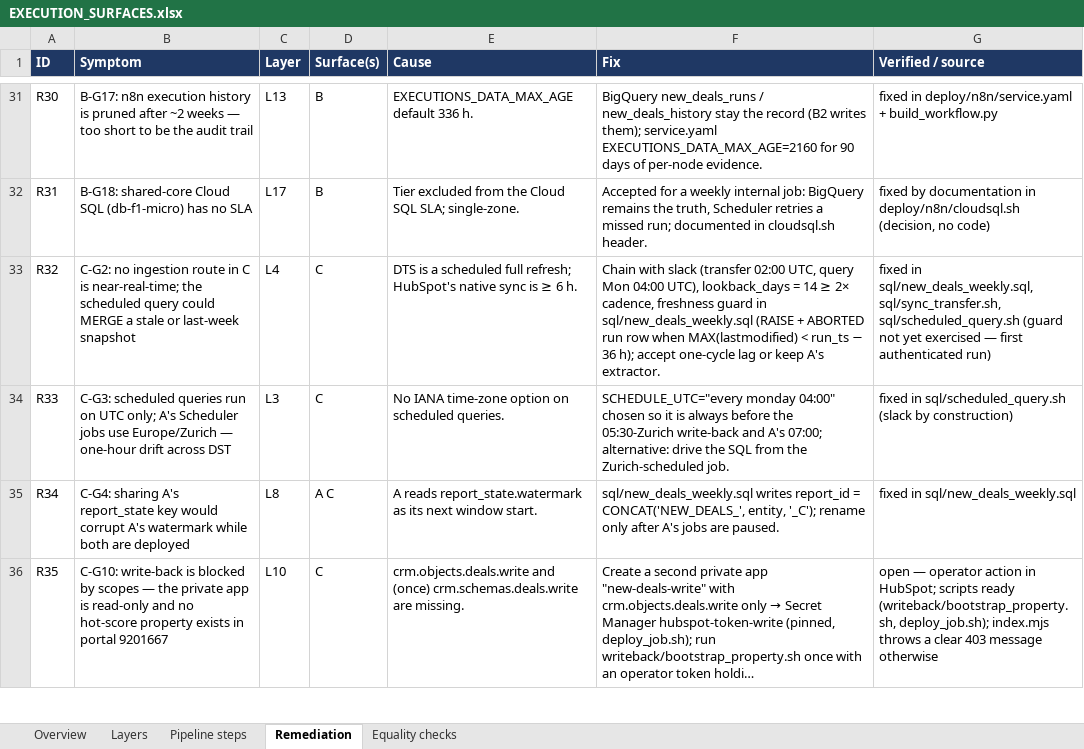
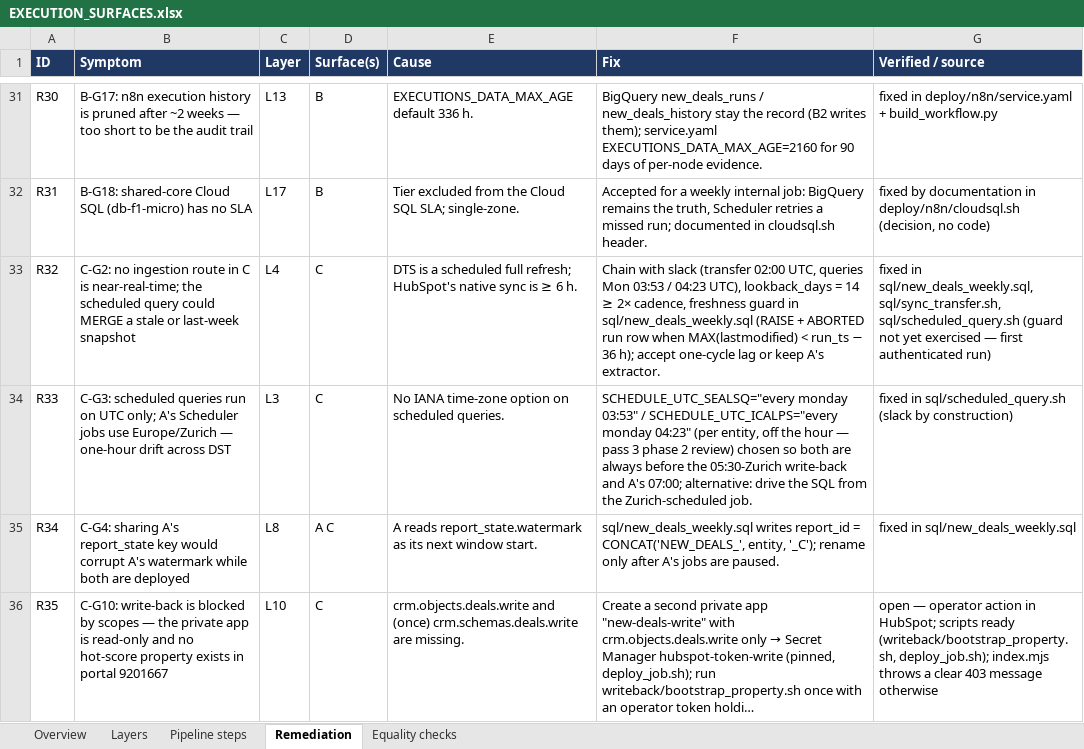
Before and after one commit to Wkayaobama/CloudBQ, an Excel workbook: docs/EXECUTION_SURFACES.xlsx, sheet Remediation, drawn as a sheet; only a part is shown, gaps mark what is left out; long unchanged cells end in …; values as stored, in another font and other column widths than the file's, no borders; the diff names each change by its address in the sheet, - before the commit and + after, or states it on an @@ line.

```diff
--- a/docs/EXECUTION_SURFACES.xlsx (sheet Remediation)
+++ b/docs/EXECUTION_SURFACES.xlsx (sheet Remediation)
-F33 (Fix): …02:00 UTC, query Mon 04:00 UTC), lookback_days…
+F33 (Fix): …02:00 UTC, queries Mon 03:53 / 04:23 UTC), lookback_days…
-F34 (Fix): SCHEDULE_UTC="every monday 04:00" chosen so it is always before…
+F34 (Fix): SCHEDULE_UTC_SEALSQ="every monday 03:53" / SCHEDULE_UTC_ICALPS="every monday 04:23" (per entity, off the hour — pass 3 phase 2 review) chosen so both are always before…
```
Also changed, not shown: sheet Layers, sheet Overview, 15 other files.
